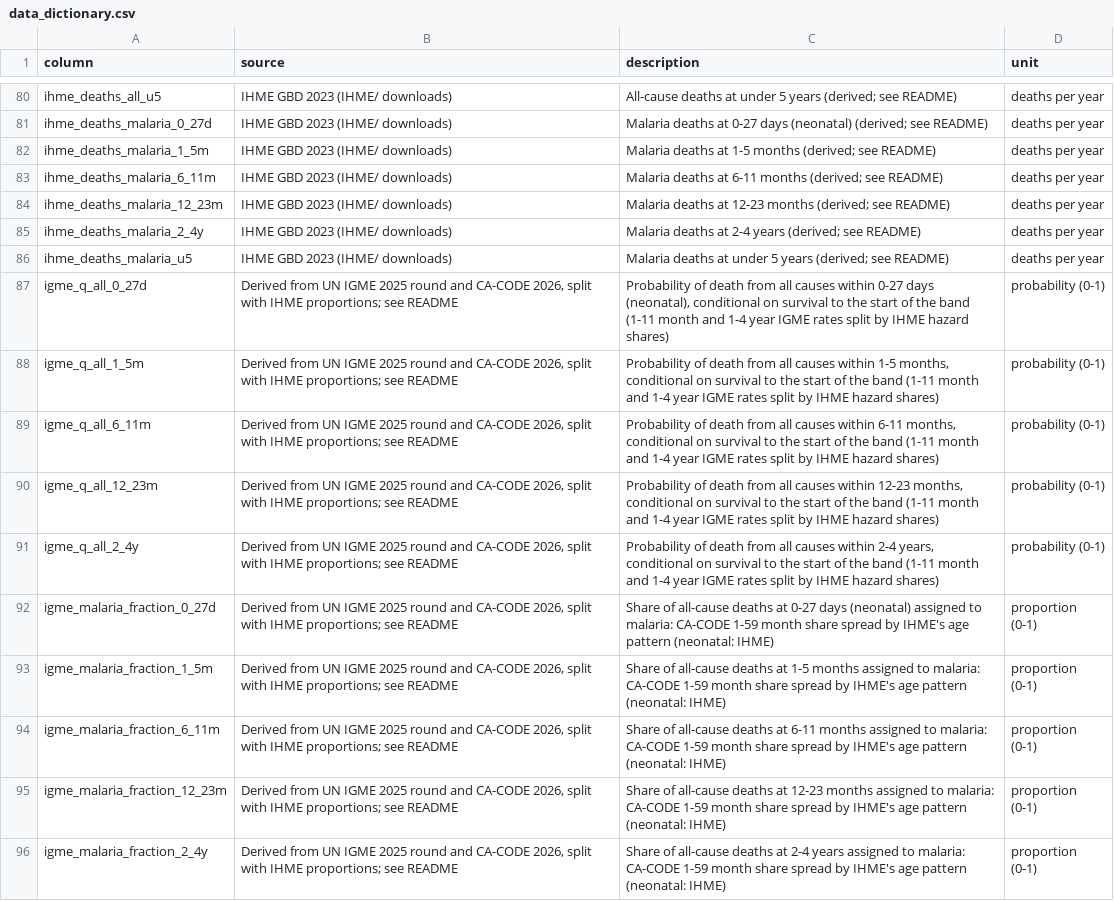
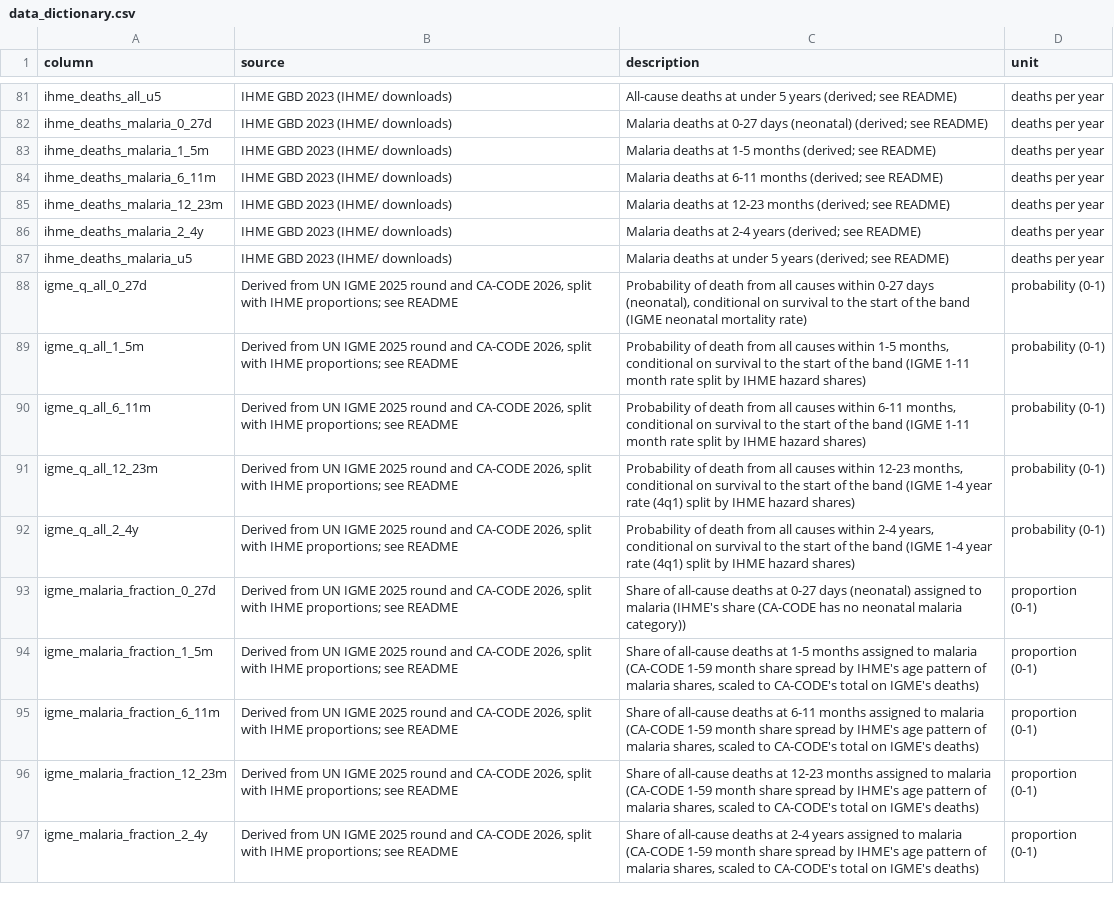
Before and after one commit to Infectious-Diseases-Data-Observatory/malaria-burden-GW, a CSV file: output/data_dictionary.csv, drawn as a sheet; only a part is shown, gaps mark what is left out; addresses are those after the commit; the diff covers the shown part only; the diff names each change by its address in the sheet, - before the commit and + after, or states it on an @@ line.

```diff
--- a/output/data_dictionary.csv
+++ b/output/data_dictionary.csv
-C88 (description): …the band (1-11 month and 1-4 year IGME rates split by IHME hazard shares)
+C88 (description): …the band (IGME neonatal mortality rate)
-C89 (description): …the band (1-11 month and 1-4 year IGME rates split by…
+C89 (description): …the band (IGME 1-11 month rate split by…
-C90 (description): …the band (1-11 month and 1-4 year IGME rates split by…
+C90 (description): …the band (IGME 1-11 month rate split by…
-C91 (description): …the band (1-11 month and 1-4 year IGME rates split by…
+C91 (description): …the band (IGME 1-4 year rate (4q1) split by…
-C92 (description): …the band (1-11 month and 1-4 year IGME rates split by…
+C92 (description): …the band (IGME 1-4 year rate (4q1) split by…
-C93 (description): …assigned to malaria: CA-CODE 1-59 month share spread by IHME's age pattern (neonatal: IHME)
+C93 (description): …assigned to malaria (IHME's share (CA-CODE has no neonatal malaria category))
-C94 (description): …assigned to malaria: CA-CODE 1-59 month share spread by IHME's age pattern (neonatal: IHME)
+C94 (description): …assigned to malaria (CA-CODE 1-59 month share spread by IHME's age pattern of malaria shares, scaled to CA-CODE's total on IGME's deaths)
-C95 (description): …assigned to malaria: CA-CODE 1-59 month share spread by IHME's age pattern (neonatal: IHME)
+C95 (description): …assigned to malaria (CA-CODE 1-59 month share spread by IHME's age pattern of malaria shares, scaled to CA-CODE's total on IGME's deaths)
-C96 (description): …assigned to malaria: CA-CODE 1-59 month share spread by IHME's age pattern (neonatal: IHME)
+C96 (description): …assigned to malaria (CA-CODE 1-59 month share spread by IHME's age pattern of malaria shares, scaled to CA-CODE's total on IGME's deaths)
-C97 (description): …assigned to malaria: CA-CODE 1-59 month share spread by IHME's age pattern (neonatal: IHME)
+C97 (description): …assigned to malaria (CA-CODE 1-59 month share spread by IHME's age pattern of malaria shares, scaled to CA-CODE's total on IGME's deaths)
```
Also changed, not shown: 1 added row and 16 edited cells elsewhere in this file, PfPR-ACM/pfpr_acm_shares_2023.csv, output/burden_by_age_band_2023.csv, 7 other files.
